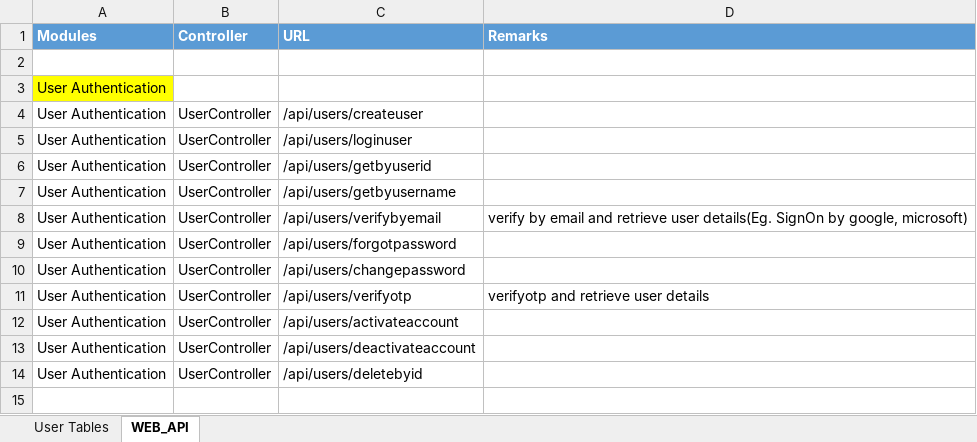
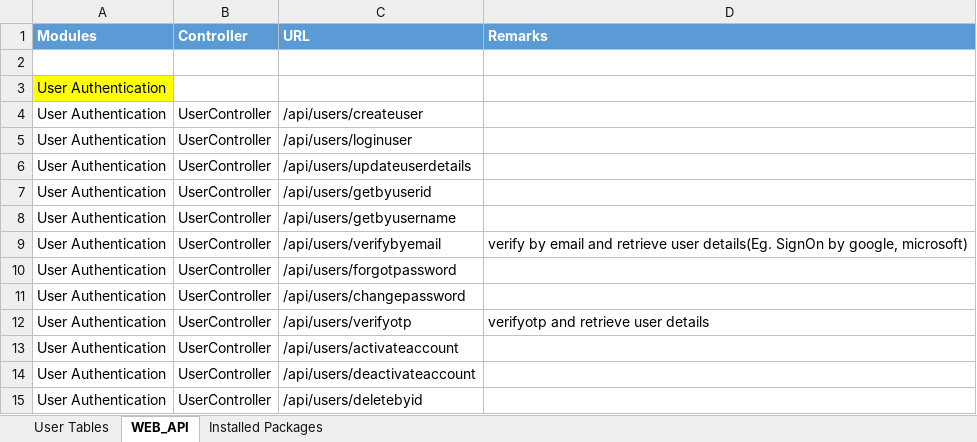
Before and after one commit to erptrichy/Documentation, an Excel workbook: ERP_TableStructure.xlsx, sheet WEB_API, drawn as a sheet; values as stored, in another font and other column widths than the file's, no borders; the diff names each change by its address in the sheet, - before the commit and + after, or states it on an @@ line.

Commit message:
Added Installed Packages

```diff
--- a/ERP_TableStructure.xlsx (sheet WEB_API)
+++ b/ERP_TableStructure.xlsx (sheet WEB_API)
+sheet tab: Installed Packages
+row 6: User Authentication | UserController | /api/users/updateuserdetails
```
Also changed, not shown: sheet User Tables.
